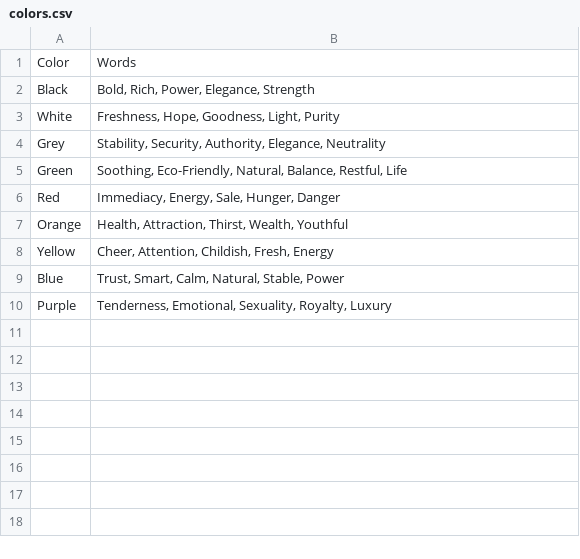
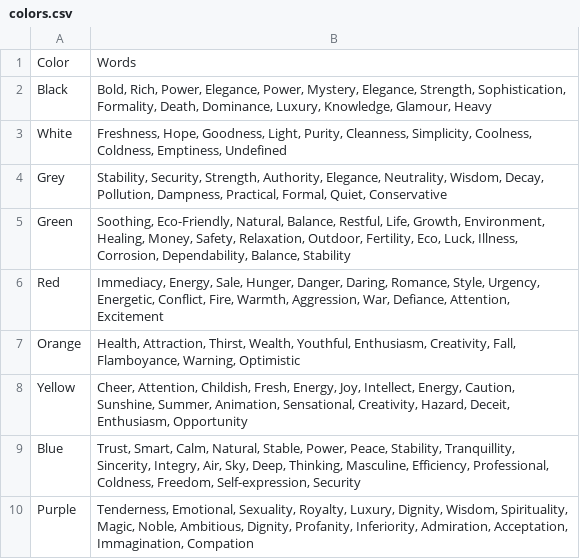
Before and after one commit to Pomettini/golden-frieza, a CSV file: resources/colors.csv, drawn as a sheet.

```diff
--- a/resources/colors.csv
+++ b/resources/colors.csv
@@ -1,10 +1,10 @@
 Color;Words
-Black;Bold, Rich, Power, Elegance, Strength
-White;Freshness, Hope, Goodness, Light, Purity
-Grey;Stability, Security, Authority, Elegance, Neutrality
-Green;Soothing, Eco-Friendly, Natural, Balance, Restful, Life
-Red;Immediacy, Energy, Sale, Hunger, Danger
-Orange;Health, Attraction, Thirst, Wealth, Youthful
-Yellow;Cheer, Attention, Childish, Fresh, Energy
-Blue;Trust, Smart, Calm, Natural, Stable, Power
-Purple;Tenderness, Emotional, Sexuality, Royalty, Luxury
+Black;Bold, Rich, Power, Elegance, Power, Mystery, Elegance, Strength, Sophistication, Formality, Death, Dominance, Luxury, Knowledge, Glamour, Heavy
+White;Freshness, Hope, Goodness, Light, Purity, Cleanness, Simplicity, Coolness, Coldness, Emptiness, Undefined
+Grey;Stability, Security, Strength, Authority, Elegance, Neutrality, Wisdom, Decay, Pollution, Dampness, Practical, Formal, Quiet, Conservative
+Green;Soothing, Eco-Friendly, Natural, Balance, Restful, Life, Growth, Environment, Healing, Money, Safety, Relaxation, Outdoor, Fertility, Eco, Luck, Illness, Corrosion, Dependability, Balance, Stability
+Red;Immediacy, Energy, Sale, Hunger, Danger, Daring, Romance, Style, Urgency, Energetic, Conflict, Fire, Warmth, Aggression, War, Defiance, Attention, Excitement
+Orange;Health, Attraction, Thirst, Wealth, Youthful, Enthusiasm, Creativity, Fall, Flamboyance, Warning, Optimistic
+Yellow;Cheer, Attention, Childish, Fresh, Energy, Joy, Intellect, Energy, Caution, Sunshine, Summer, Animation, Sensational, Creativity, Hazard, Deceit, Enthusiasm, Opportunity
+Blue;Trust, Smart, Calm, Natural, Stable, Power, Peace, Stability, Tranquillity, Sincerity, Integry, Air, Sky, Deep, Thinking, Masculine, Efficiency, Professional, Coldness, Freedom, Self-expression, Security
+Purple;Tenderness, Emotional, Sexuality, Royalty, Luxury, Dignity, Wisdom, Spirituality, Magic, Noble, Ambitious, Dignity, Profanity, Inferiority, Admiration, Acceptation, Immagination, Compation
```
Also changed, not shown: 1 other file.
